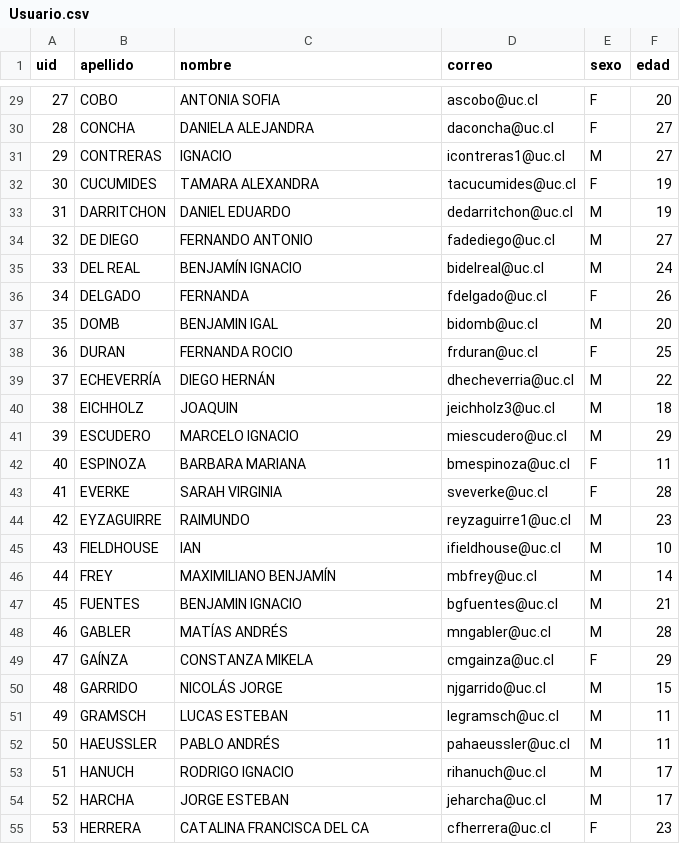
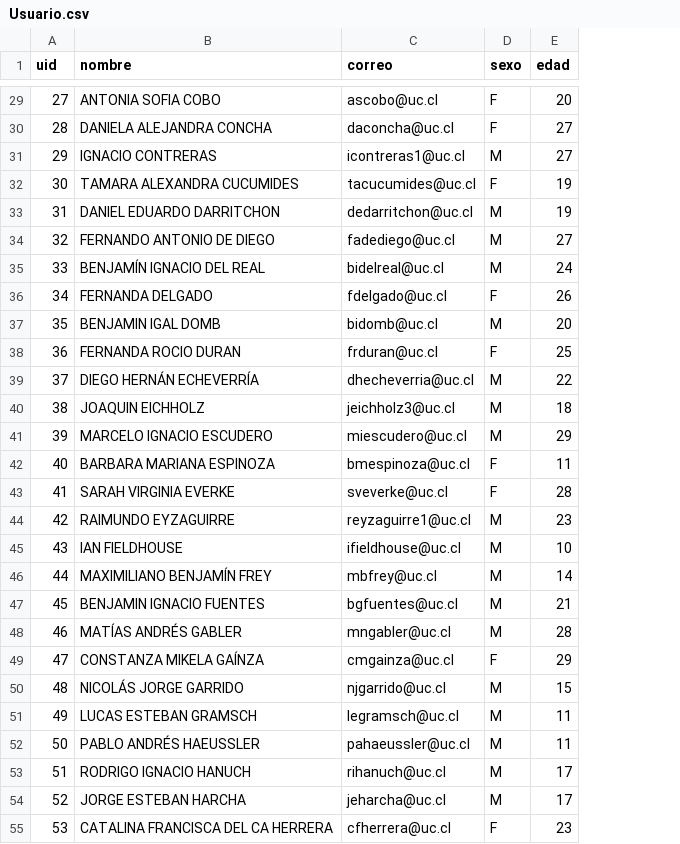
Before and after one commit to mnmardones/bdd_e2, a CSV file: normal/Usuario.csv, drawn as a sheet; only a part is shown, gaps mark what is left out; removed rows and columns are numbered as before the commit, all else as after; the diff covers the shown part only; the diff names each change by its address in the sheet, - before the commit and + after, or states it on an @@ line.

Commit message:
arreglado nombre

```diff
--- a/normal/Usuario.csv
+++ b/normal/Usuario.csv
-column B (apellido), rows 29-55: COBO | CONCHA | CONTRERAS | CUCUMIDES | DARRITCHON | DE DIEGO | DEL REAL | DELGADO | DOMB | DURAN | ECHEVERRÍA | EICHHOLZ | ESCUDERO | ESPINOZA | EVERKE | EYZAGUIRRE | FIELDHOUSE | FREY | FUENTES | GABLER | GAÍNZA | GARRIDO | GRAMSCH | HAEUSSLER | HANUCH | HARCHA | HERRERA
-B29 (nombre): ANTONIA SOFIA
+B29 (nombre): ANTONIA SOFIA COBO
-B30 (nombre): DANIELA ALEJANDRA
+B30 (nombre): DANIELA ALEJANDRA CONCHA
-B31 (nombre): IGNACIO
+B31 (nombre): IGNACIO CONTRERAS
-B32 (nombre): TAMARA ALEXANDRA
+B32 (nombre): TAMARA ALEXANDRA CUCUMIDES
-B33 (nombre): DANIEL EDUARDO
+B33 (nombre): DANIEL EDUARDO DARRITCHON
-B34 (nombre): FERNANDO ANTONIO
+B34 (nombre): FERNANDO ANTONIO DE DIEGO
-B35 (nombre): BENJAMÍN IGNACIO
+B35 (nombre): BENJAMÍN IGNACIO DEL REAL
-B36 (nombre): FERNANDA
+B36 (nombre): FERNANDA DELGADO
-B37 (nombre): BENJAMIN IGAL
+B37 (nombre): BENJAMIN IGAL DOMB
-B38 (nombre): FERNANDA ROCIO
+B38 (nombre): FERNANDA ROCIO DURAN
-B39 (nombre): DIEGO HERNÁN
+B39 (nombre): DIEGO HERNÁN ECHEVERRÍA
-B40 (nombre): JOAQUIN
+B40 (nombre): JOAQUIN EICHHOLZ
-B41 (nombre): MARCELO IGNACIO
+B41 (nombre): MARCELO IGNACIO ESCUDERO
-B42 (nombre): BARBARA MARIANA
+B42 (nombre): BARBARA MARIANA ESPINOZA
-B43 (nombre): SARAH VIRGINIA
+B43 (nombre): SARAH VIRGINIA EVERKE
-B44 (nombre): RAIMUNDO
+B44 (nombre): RAIMUNDO EYZAGUIRRE
-B45 (nombre): IAN
+B45 (nombre): IAN FIELDHOUSE
-B46 (nombre): MAXIMILIANO BENJAMÍN
+B46 (nombre): MAXIMILIANO BENJAMÍN FREY
-B47 (nombre): BENJAMIN IGNACIO
+B47 (nombre): BENJAMIN IGNACIO FUENTES
-B48 (nombre): MATÍAS ANDRÉS
+B48 (nombre): MATÍAS ANDRÉS GABLER
-B49 (nombre): CONSTANZA MIKELA
+B49 (nombre): CONSTANZA MIKELA GAÍNZA
-B50 (nombre): NICOLÁS JORGE
+B50 (nombre): NICOLÁS JORGE GARRIDO
-B51 (nombre): LUCAS ESTEBAN
+B51 (nombre): LUCAS ESTEBAN GRAMSCH
-B52 (nombre): PABLO ANDRÉS
+B52 (nombre): PABLO ANDRÉS HAEUSSLER
-B53 (nombre): RODRIGO IGNACIO
+B53 (nombre): RODRIGO IGNACIO HANUCH
-B54 (nombre): JORGE ESTEBAN
+B54 (nombre): JORGE ESTEBAN HARCHA
-B55 (nombre): CATALINA FRANCISCA DEL CA
+B55 (nombre): CATALINA FRANCISCA DEL CA HERRERA
```
Also changed, not shown: 92 edited cells elsewhere in this file.
